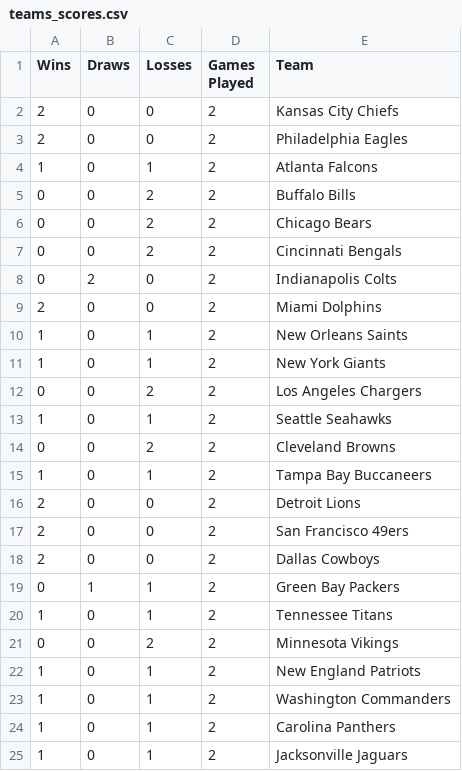
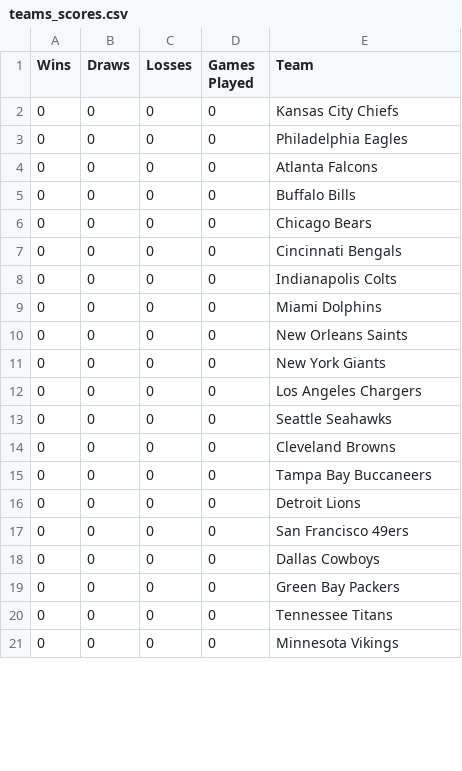
Before and after one commit to AlexSchinnerl/nfl_2024, a CSV file: data/teams_scores.csv, drawn as a sheet; only a part is shown; the diff covers the shown part only.

```diff
--- a/data/teams_scores.csv
+++ b/data/teams_scores.csv
@@ -1,25 +1,21 @@
 Wins,Draws,Losses,Games Played,Team
-2,0,0,2,Kansas City Chiefs
-2,0,0,2,Philadelphia Eagles
-1,0,1,2,Atlanta Falcons
-0,0,2,2,Buffalo Bills
-0,0,2,2,Chicago Bears
-0,0,2,2,Cincinnati Bengals
-0,2,0,2,Indianapolis Colts
-2,0,0,2,Miami Dolphins
-1,0,1,2,New Orleans Saints
-1,0,1,2,New York Giants
-0,0,2,2,Los Angeles Chargers
-1,0,1,2,Seattle Seahawks
-0,0,2,2,Cleveland Browns
-1,0,1,2,Tampa Bay Buccaneers
-2,0,0,2,Detroit Lions
-2,0,0,2,San Francisco 49ers
-2,0,0,2,Dallas Cowboys
-0,1,1,2,Green Bay Packers
-1,0,1,2,Tennessee Titans
-0,0,2,2,Minnesota Vikings
-1,0,1,2,New England Patriots
-1,0,1,2,Washington Commanders
-1,0,1,2,Carolina Panthers
-1,0,1,2,Jacksonville Jaguars
+0,0,0,0,Kansas City Chiefs
+0,0,0,0,Philadelphia Eagles
+0,0,0,0,Atlanta Falcons
+0,0,0,0,Buffalo Bills
+0,0,0,0,Chicago Bears
+0,0,0,0,Cincinnati Bengals
+0,0,0,0,Indianapolis Colts
+0,0,0,0,Miami Dolphins
+0,0,0,0,New Orleans Saints
+0,0,0,0,New York Giants
+0,0,0,0,Los Angeles Chargers
+0,0,0,0,Seattle Seahawks
+0,0,0,0,Cleveland Browns
+0,0,0,0,Tampa Bay Buccaneers
+0,0,0,0,Detroit Lions
+0,0,0,0,San Francisco 49ers
+0,0,0,0,Dallas Cowboys
+0,0,0,0,Green Bay Packers
+0,0,0,0,Tennessee Titans
+0,0,0,0,Minnesota Vikings
```
Also changed, not shown: 10 added rows, 6 removed rows and 4 edited cells elsewhere in this file, data/results.csv, 4 other files.
